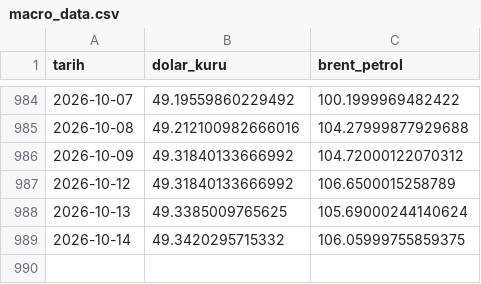
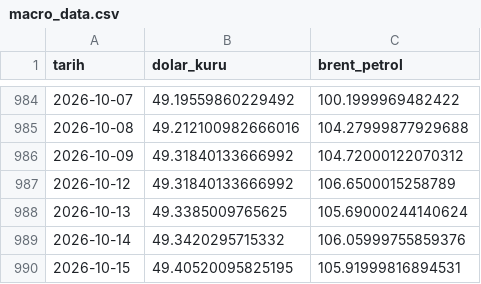
Before and after one commit to Rizakarakaya7/Tarim_pulse_pro, a CSV file: data/silver/macro_data.csv, drawn as a sheet; only a part is shown, gaps mark what is left out.

```diff
--- a/data/silver/macro_data.csv
+++ b/data/silver/macro_data.csv
@@ -988,2 +988,3 @@ tarih,dolar_kuru,brent_petrol
 2026-10-13,49.3385009765625,105.69000244140624
-2026-10-14,49.3420295715332,106.05999755859375
+2026-10-14,49.3420295715332,106.05999755859376
+2026-10-15,49.40520095825195,105.91999816894531
```
Also changed, not shown: 1 other file.
